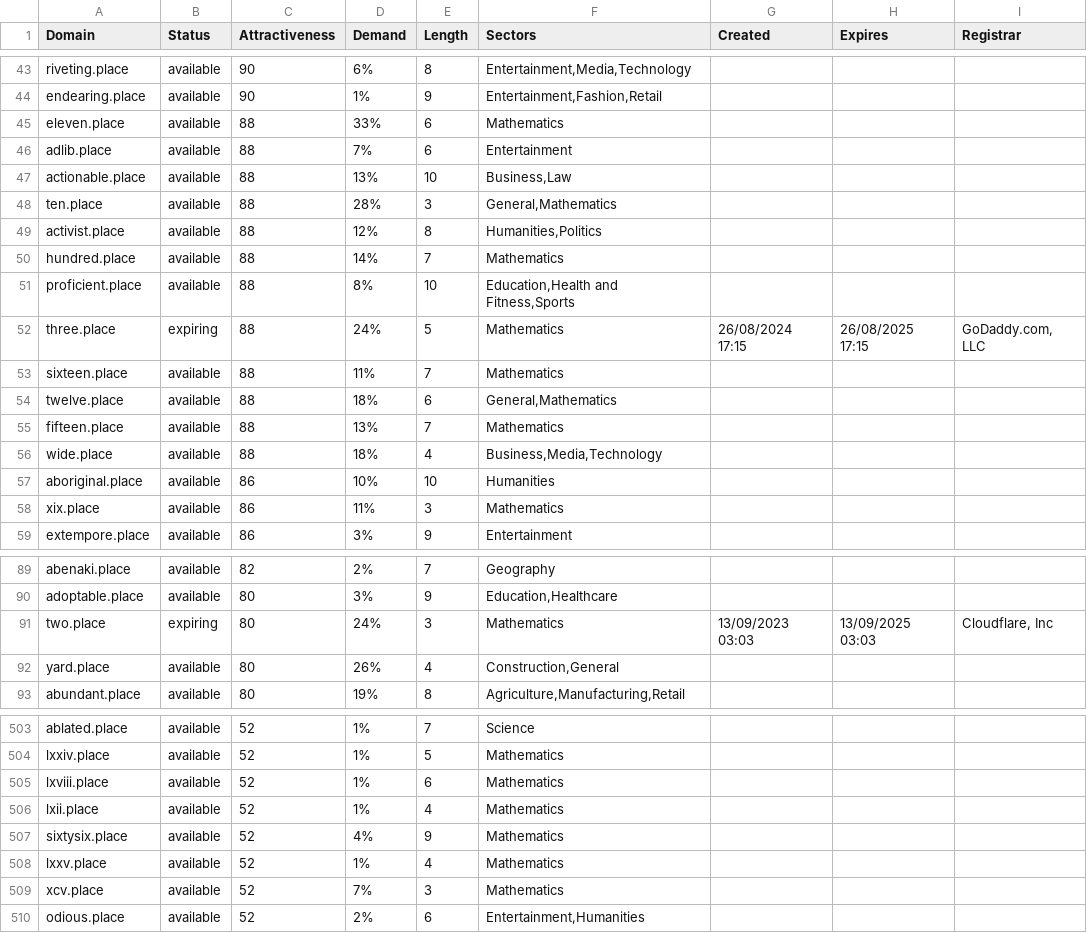
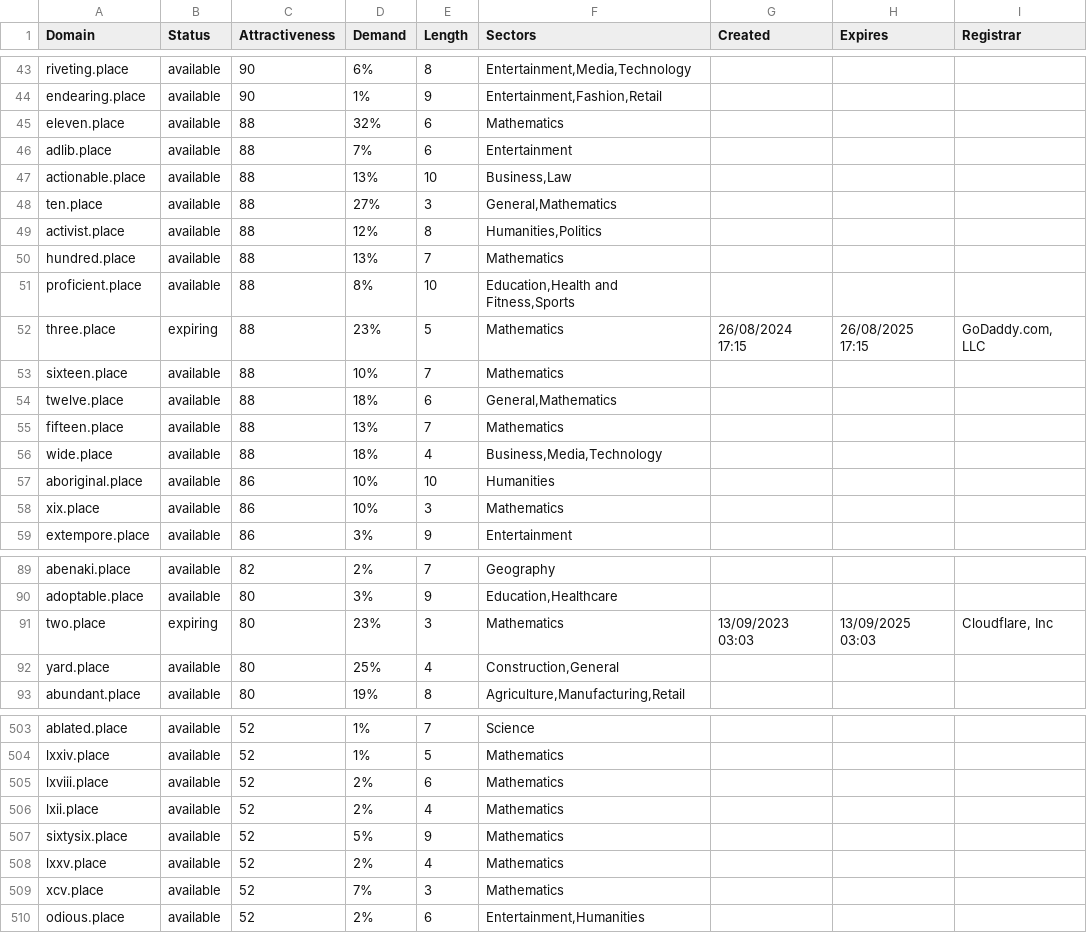
Before and after one commit to UniqueDomains/place-oneword-domains, a CSV file: place.csv, drawn as a sheet; only a part is shown, gaps mark what is left out; the diff covers the shown part only.

```diff
--- a/place.csv
+++ b/place.csv
@@ -44,11 +44,11 @@ riveting.place,available,90,6%,8,"Entertainment,Media,Technology",,,
 endearing.place,available,90,1%,9,"Entertainment,Fashion,Retail",,,
-eleven.place,available,88,33%,6,Mathematics,,,
+eleven.place,available,88,32%,6,Mathematics,,,
 adlib.place,available,88,7%,6,Entertainment,,,
 actionable.place,available,88,13%,10,"Business,Law",,,
-ten.place,available,88,28%,3,"General,Mathematics",,,
+ten.place,available,88,27%,3,"General,Mathematics",,,
 activist.place,available,88,12%,8,"Humanities,Politics",,,
-hundred.place,available,88,14%,7,Mathematics,,,
+hundred.place,available,88,13%,7,Mathematics,,,
 proficient.place,available,88,8%,10,"Education,Health and Fitness,Sports",,,
-three.place,expiring,88,24%,5,Mathematics,26/08/2024 17:15,26/08/2025 17:15,"GoDaddy.com, LLC"
-sixteen.place,available,88,11%,7,Mathematics,,,
+three.place,expiring,88,23%,5,Mathematics,26/08/2024 17:15,26/08/2025 17:15,"GoDaddy.com, LLC"
+sixteen.place,available,88,10%,7,Mathematics,,,
 twelve.place,available,88,18%,6,"General,Mathematics",,,
@@ -57,3 +57,3 @@ wide.place,available,88,18%,4,"Business,Media,Technology",,,
 aboriginal.place,available,86,10%,10,Humanities,,,
-xix.place,available,86,11%,3,Mathematics,,,
+xix.place,available,86,10%,3,Mathematics,,,
 extempore.place,available,86,3%,9,Entertainment,,,
@@ -90,4 +90,4 @@ abenaki.place,available,82,2%,7,Geography,,,
 adoptable.place,available,80,3%,9,"Education,Healthcare",,,
-two.place,expiring,80,24%,3,Mathematics,13/09/2023 03:03,13/09/2025 03:03,"Cloudflare, Inc"
-yard.place,available,80,26%,4,"Construction,General",,,
+two.place,expiring,80,23%,3,Mathematics,13/09/2023 03:03,13/09/2025 03:03,"Cloudflare, Inc"
+yard.place,available,80,25%,4,"Construction,General",,,
 abundant.place,available,80,19%,8,"Agriculture,Manufacturing,Retail",,,
@@ -504,6 +504,6 @@ ablated.place,available,52,1%,7,Science,,,
 lxxiv.place,available,52,1%,5,Mathematics,,,
-lxviii.place,available,52,1%,6,Mathematics,,,
-lxii.place,available,52,1%,4,Mathematics,,,
-sixtysix.place,available,52,4%,9,Mathematics,,,
-lxxv.place,available,52,1%,4,Mathematics,,,
+lxviii.place,available,52,2%,6,Mathematics,,,
+lxii.place,available,52,2%,4,Mathematics,,,
+sixtysix.place,available,52,5%,9,Mathematics,,,
+lxxv.place,available,52,2%,4,Mathematics,,,
 xcv.place,available,52,7%,3,Mathematics,,,
```
Also changed, not shown: 47 edited cells elsewhere in this file, 2 other files.
